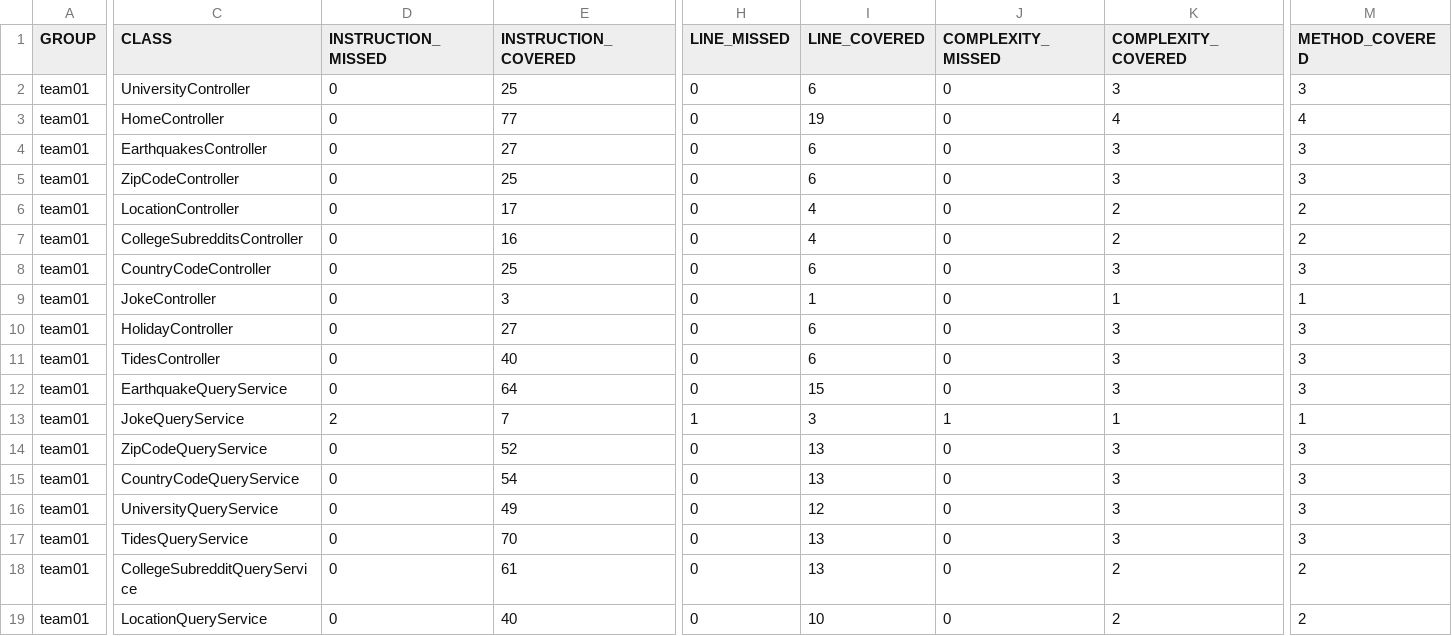
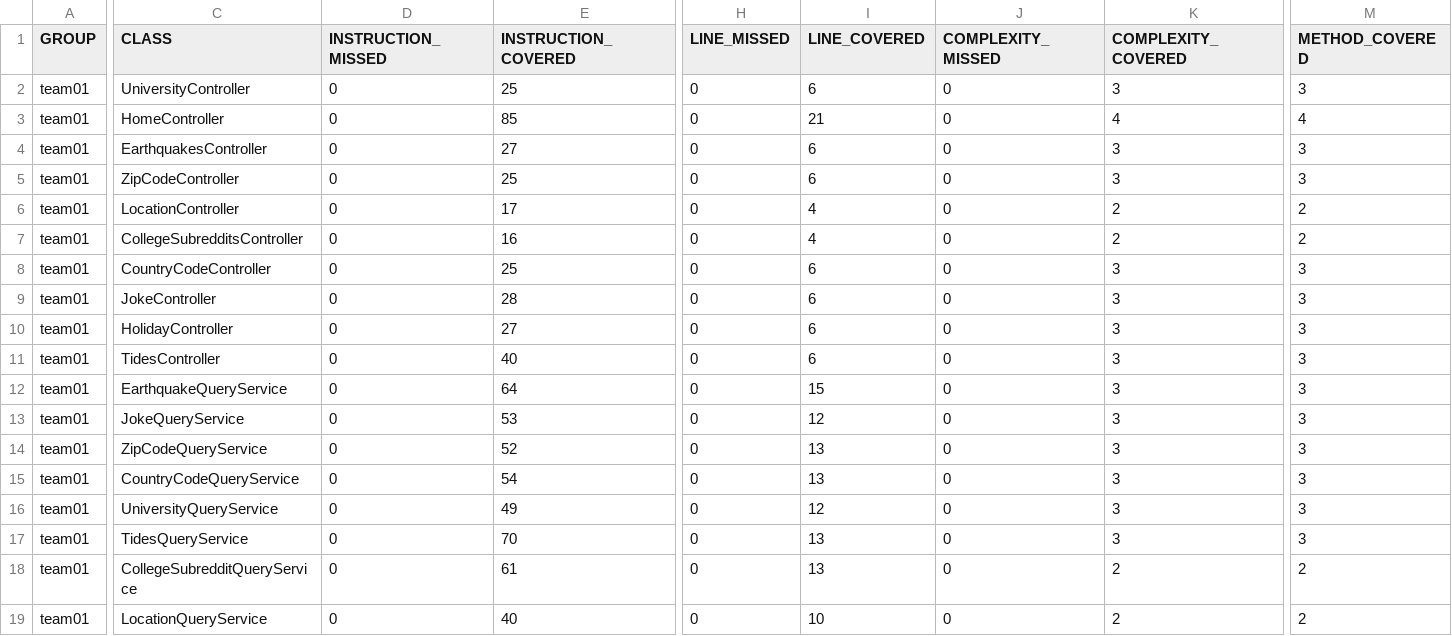
Before and after one commit to ucsb-cs156-w24/team01-w24-7pm-3, a CSV file: jacoco/jacoco.csv, drawn as a sheet; only a part is shown, gaps mark what is left out; the diff covers the shown part only; the diff names each change by its address in the sheet, - before the commit and + after, or states it on an @@ line.

```diff
--- a/jacoco/jacoco.csv
+++ b/jacoco/jacoco.csv
-E3 (INSTRUCTION_COVERED): 77
+E3 (INSTRUCTION_COVERED): 85
-I3 (LINE_COVERED): 19
+I3 (LINE_COVERED): 21
-E9 (INSTRUCTION_COVERED): 3
+E9 (INSTRUCTION_COVERED): 28
-I9 (LINE_COVERED): 1
+I9 (LINE_COVERED): 6
-K9 (COMPLEXITY_COVERED): 1
+K9 (COMPLEXITY_COVERED): 3
-M9 (METHOD_COVERED): 1
+M9 (METHOD_COVERED): 3
-D13 (INSTRUCTION_MISSED): 2
+D13 (INSTRUCTION_MISSED): 0
-E13 (INSTRUCTION_COVERED): 7
+E13 (INSTRUCTION_COVERED): 53
-H13 (LINE_MISSED): 1
+H13 (LINE_MISSED): 0
-I13 (LINE_COVERED): 3
+I13 (LINE_COVERED): 12
-J13 (COMPLEXITY_MISSED): 1
+J13 (COMPLEXITY_MISSED): 0
-K13 (COMPLEXITY_COVERED): 1
+K13 (COMPLEXITY_COVERED): 3
-M13 (METHOD_COVERED): 1
+M13 (METHOD_COVERED): 3
```
Also changed, not shown: 1 edited cell elsewhere in this file, 15 other files.
